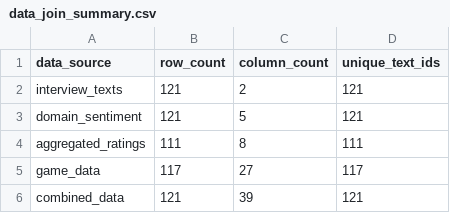
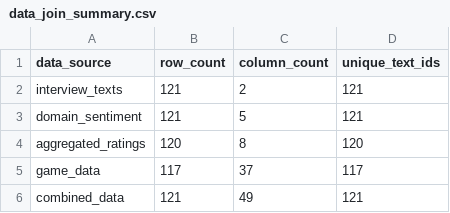
Before and after one commit to partrita/DataAnalysis-w-AI-course, a CSV file: data/interviews/data_join_summary.csv, drawn as a sheet.

```diff
--- a/data/interviews/data_join_summary.csv
+++ b/data/interviews/data_join_summary.csv
@@ -3,4 +3,4 @@
 "domain_sentiment",121,5,121
-"aggregated_ratings",111,8,111
-"game_data",117,27,117
-"combined_data",121,39,121
+"aggregated_ratings",120,8,120
+"game_data",117,37,117
+"combined_data",121,49,121
```
Also changed, not shown: data/interviews/aggregated_ratings_by_text.csv, 3 other files.
